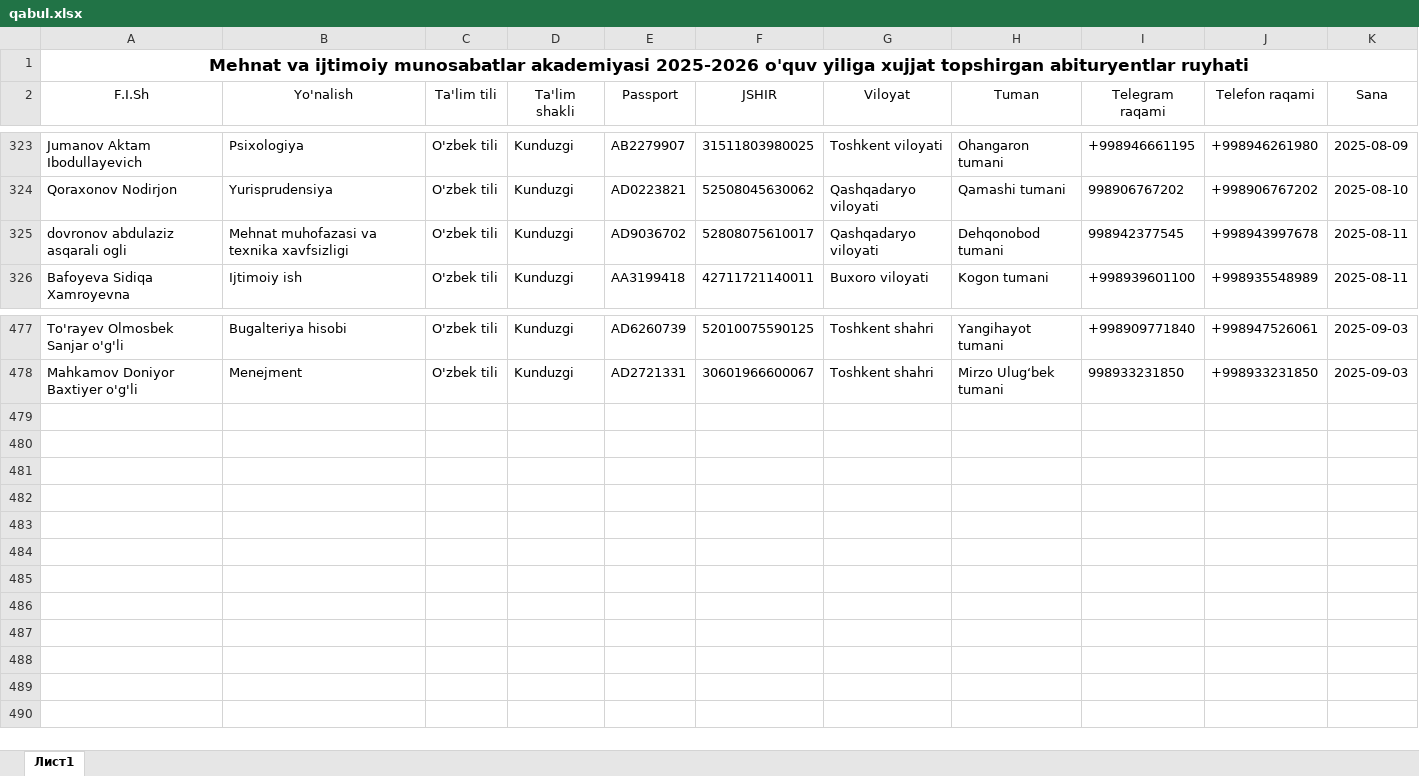
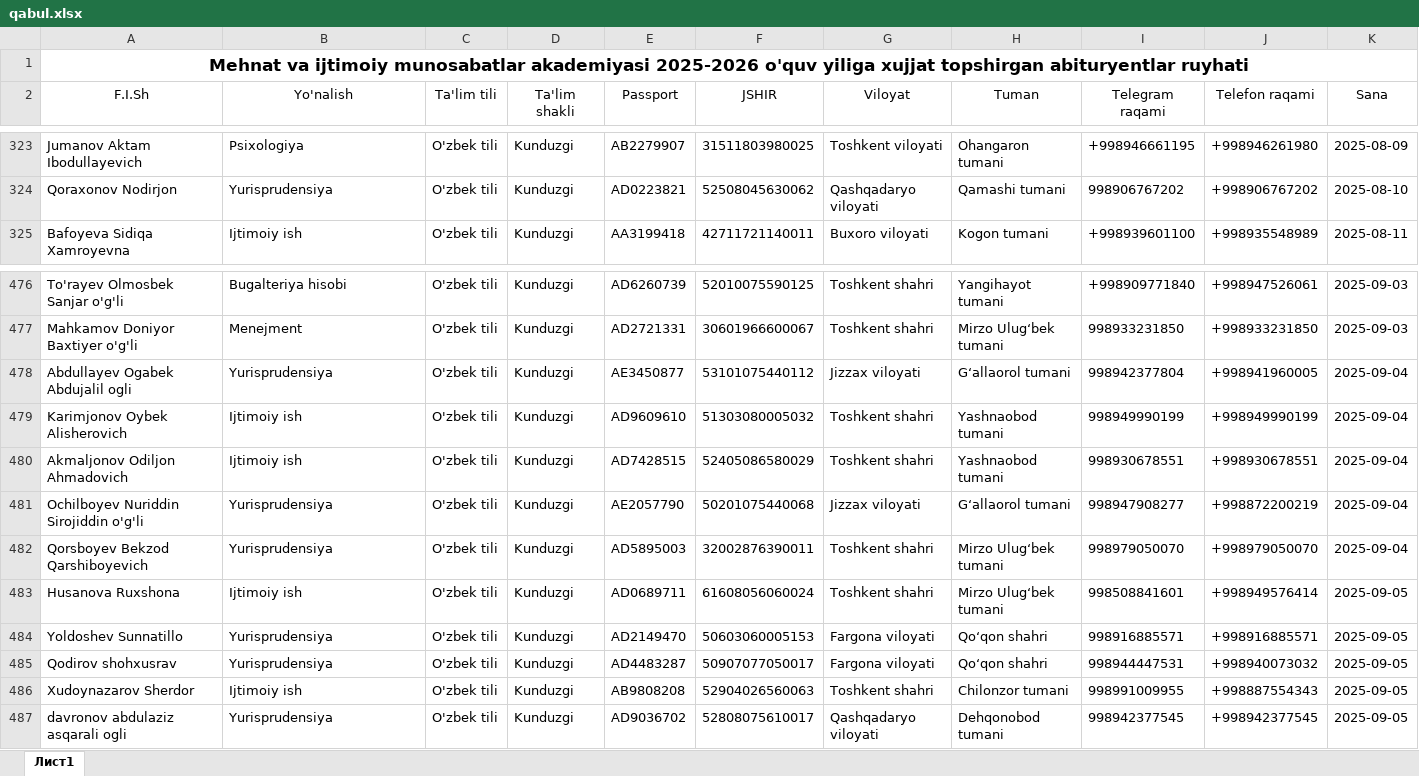
Before and after one commit to AkrombekAmirov/MIMA_Bot, an Excel workbook: file_service/qabul.xlsx, sheet Лист1, drawn as a sheet; only a part is shown, gaps mark what is left out; values as stored, in another font and other column widths than the file's, no borders; removed rows and columns are numbered as before the commit, all else as after; the diff names each change by its address in the sheet, - before the commit and + after, or states it on an @@ line.

```diff
--- a/file_service/qabul.xlsx (sheet Лист1)
+++ b/file_service/qabul.xlsx (sheet Лист1)
-row 325: dovronov abdulaziz asqarali ogli | Mehnat muhofazasi va texnika xavfsizligi | O'zbek tili | Kunduzgi | AD9036702 | 52808075610017 | Qashqadaryo viloyati | Dehqonobod tumani | 998942377545 | +998943997678 | 2025-08-11
+row 478: Abdullayev Ogabek Abdujalil ogli | Yurisprudensiya | O'zbek tili | Kunduzgi | AE3450877 | 53101075440112 | Jizzax viloyati | Gʻallaorol tumani | 998942377804 | +998941960005 | 2025-09-04
+row 479: Karimjonov Oybek Alisherovich | Ijtimoiy ish | O'zbek tili | Kunduzgi | AD9609610 | 51303080005032 | Toshkent shahri | Yashnaobod tumani | 998949990199 | +998949990199 | 2025-09-04
+row 480: Akmaljonov Odiljon Ahmadovich | Ijtimoiy ish | O'zbek tili | Kunduzgi | AD7428515 | 52405086580029 | Toshkent shahri | Yashnaobod tumani | 998930678551 | +998930678551 | 2025-09-04
+row 481: Ochilboyev Nuriddin Sirojiddin o'g'li | Yurisprudensiya | O'zbek tili | Kunduzgi | AE2057790 | 50201075440068 | Jizzax viloyati | Gʻallaorol tumani | 998947908277 | +998872200219 | 2025-09-04
+row 482: Qorsboyev Bekzod Qarshiboyevich | Yurisprudensiya | O'zbek tili | Kunduzgi | AD5895003 | 32002876390011 | Toshkent shahri | Mirzo Ulugʻbek tumani | 998979050070 | +998979050070 | 2025-09-04
+row 483: Husanova Ruxshona | Ijtimoiy ish | O'zbek tili | Kunduzgi | AD0689711 | 61608056060024 | Toshkent shahri | Mirzo Ulugʻbek tumani | 998508841601 | +998949576414 | 2025-09-05
+row 484: Yoldoshev Sunnatillo | Yurisprudensiya | O'zbek tili | Kunduzgi | AD2149470 | 50603060005153 | Fargona viloyati | Qo‘qon shahri | 998916885571 | +998916885571 | 2025-09-05
+row 485: Qodirov shohxusrav | Yurisprudensiya | O'zbek tili | Kunduzgi | AD4483287 | 50907077050017 | Fargona viloyati | Qo‘qon shahri | 998944447531 | +998940073032 | 2025-09-05
+row 486: Xudoynazarov Sherdor | Ijtimoiy ish | O'zbek tili | Kunduzgi | AB9808208 | 52904026560063 | Toshkent shahri | Chilonzor tumani | 998991009955 | +998887554343 | 2025-09-05
+row 487: davronov abdulaziz asqarali ogli | Yurisprudensiya | O'zbek tili | Kunduzgi | AD9036702 | 52808075610017 | Qashqadaryo viloyati | Dehqonobod tumani | 998942377545 | +998942377545 | 2025-09-05
```
Also changed, not shown: 3 other files.
